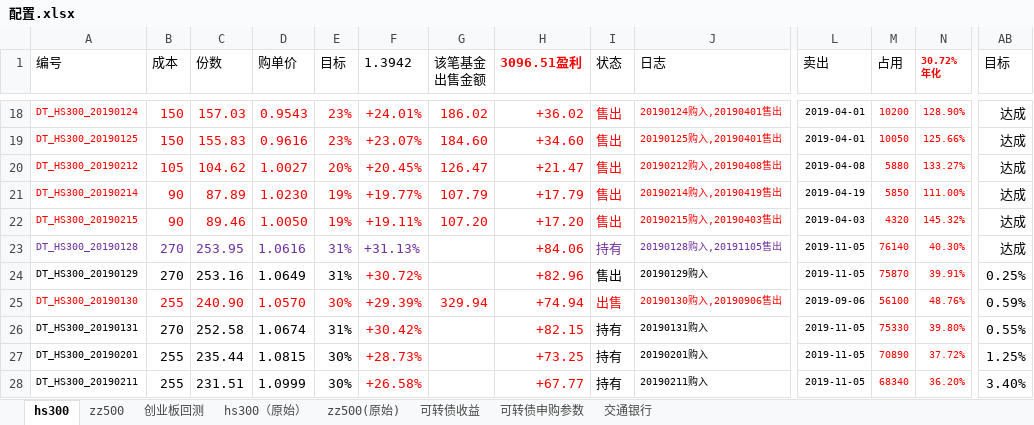
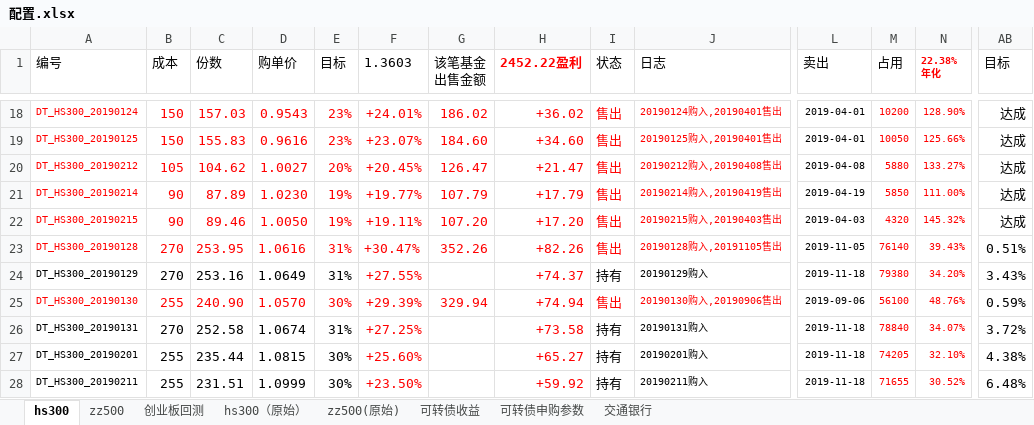
Before and after one commit to husky8/cccode, an Excel workbook: invest/配置.xlsx, sheet hs300, drawn as a sheet; only a part is shown, gaps mark what is left out; values as stored, in another font and other column widths than the file's, no borders; conditional formats not drawn; ↵ is a line break in a cell; the diff covers the shown part only; the diff names each change by its address in the sheet, - before the commit and + after, or states it on an @@ line.

```diff
--- a/invest/配置.xlsx (sheet hs300)
+++ b/invest/配置.xlsx (sheet hs300)
-F1: 1.3942
+F1: 1.3603
-H1: 3096.51盈利
+H1: 2452.22盈利
-N1: 30.72% ↵ 年化
+N1: 22.38% ↵ 年化
-A23:F23 text colour: #7030A0
+A23:F23 text colour: #FF0000
-F23 (1.3603): +31.13%
+F23 (1.3603): +30.47%
-G23 (该笔基金 出售金额): (empty)
+G23 (该笔基金 出售金额): 352.26
-H23 (2452.22盈利): +84.06
+H23 (2452.22盈利): +82.26
-I23 (状态): 持有
+I23 (状态): 售出
-I23:J23 text colour: #7030A0
+I23:J23 text colour: #FF0000
-N23 (22.38% 年化): 40.30%
+N23 (22.38% 年化): 39.43%
-AB23 (目标): 达成
+AB23 (目标): 0.51%
-F24 (1.3603): +30.72%
+F24 (1.3603): +27.55%
-H24 (2452.22盈利): +82.96
+H24 (2452.22盈利): +74.37
-I24 (状态): 售出
+I24 (状态): 持有
-L24 (卖出): 2019-11-05
+L24 (卖出): 2019-11-18
-M24 (占用): 75870
+M24 (占用): 79380
-N24 (22.38% 年化): 39.91%
+N24 (22.38% 年化): 34.20%
-AB24 (目标): 0.25%
+AB24 (目标): 3.43%
-I25 (状态): 出售
+I25 (状态): 售出
-F26 (1.3603): +30.42%
+F26 (1.3603): +27.25%
-H26 (2452.22盈利): +82.15
+H26 (2452.22盈利): +73.58
-L26:L28 (卖出): 2019-11-05
+L26:L28 (卖出): 2019-11-18
-M26 (占用): 75330
+M26 (占用): 78840
-N26 (22.38% 年化): 39.80%
+N26 (22.38% 年化): 34.07%
-AB26 (目标): 0.55%
+AB26 (目标): 3.72%
-F27 (1.3603): +28.73%
+F27 (1.3603): +25.60%
-H27 (2452.22盈利): +73.25
+H27 (2452.22盈利): +65.27
-M27 (占用): 70890
+M27 (占用): 74205
-N27 (22.38% 年化): 37.72%
+N27 (22.38% 年化): 32.10%
-AB27 (目标): 1.25%
+AB27 (目标): 4.38%
-F28 (1.3603): +26.58%
+F28 (1.3603): +23.50%
-H28 (2452.22盈利): +67.77
+H28 (2452.22盈利): +59.92
-M28 (占用): 68340
+M28 (占用): 71655
-N28 (22.38% 年化): 36.20%
+N28 (22.38% 年化): 30.52%
-AB28 (目标): 3.40%
+AB28 (目标): 6.48%
```
Also changed, not shown: 10 added rows, 1024 edited cells and cell formats elsewhere in this sheet, sheet zz500, sheet 可转债收益, sheet 可转债申购参数.
